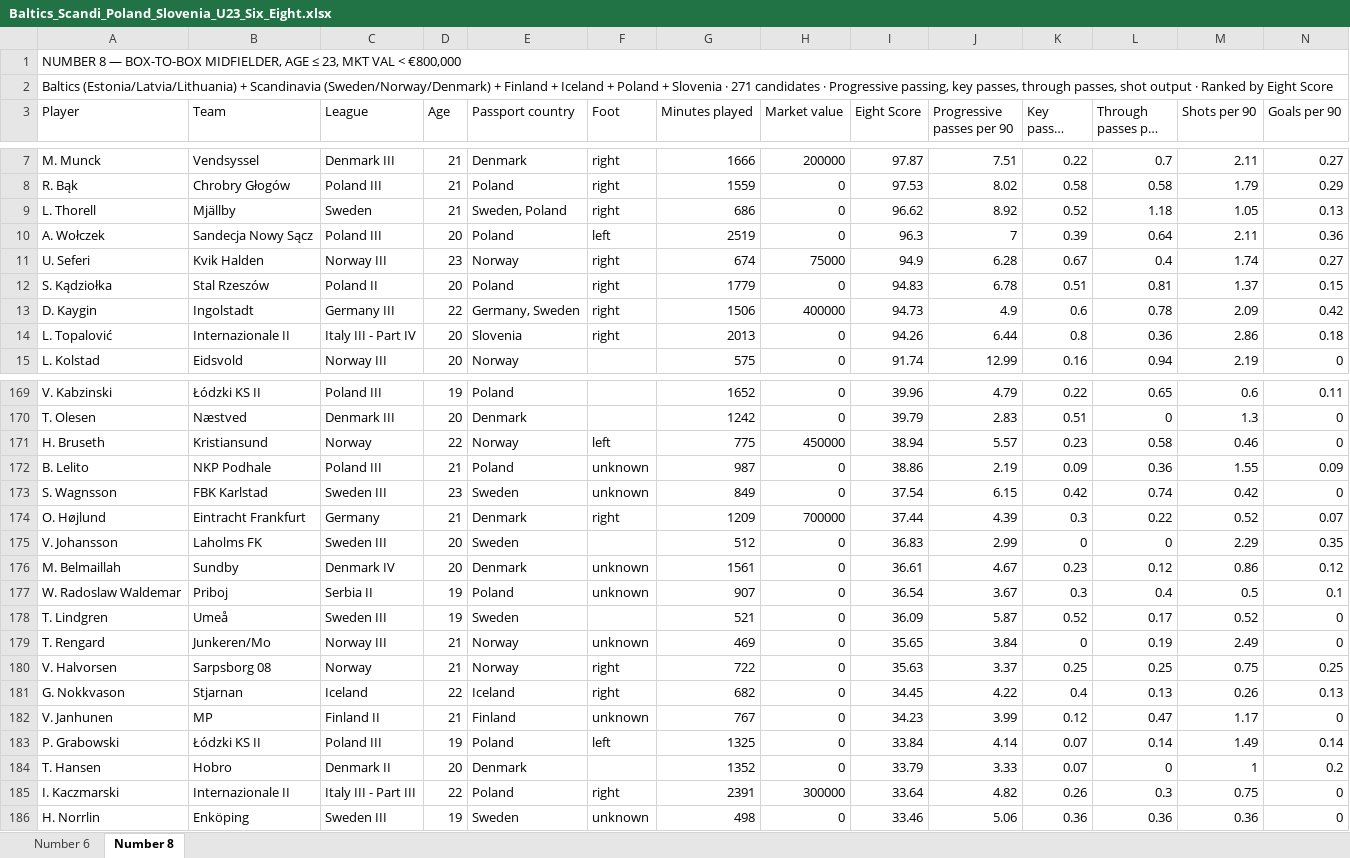
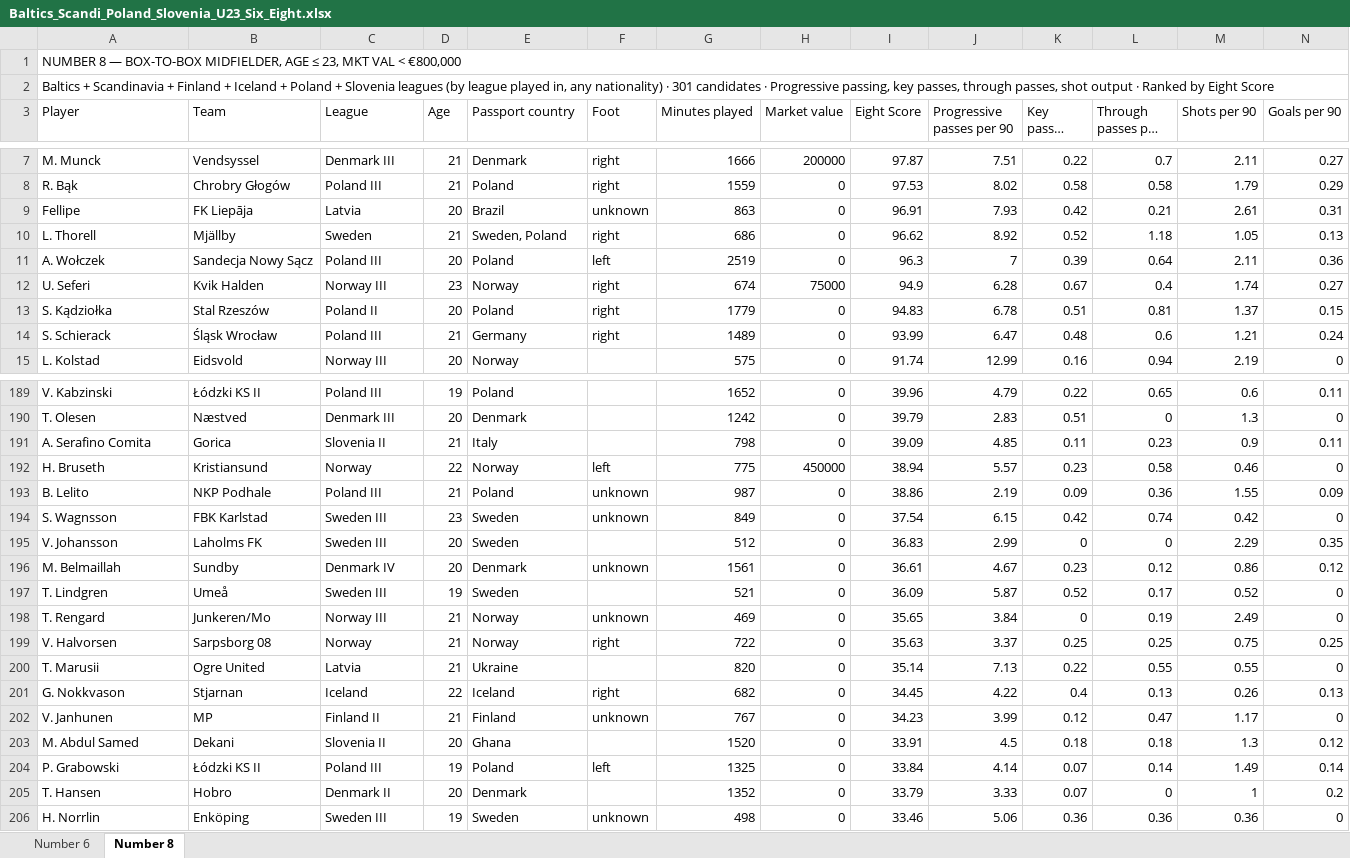
Before and after one commit to marclamberts/hradeck-scouting, an Excel workbook: data/Baltics_Scandi_Poland_Slovenia_U23_Six_Eight.xlsx, sheet Number 8, drawn as a sheet; only a part is shown, gaps mark what is left out; long unchanged cells end in …; values as stored, in another font and other column widths than the file's, no cell formats; removed rows and columns are numbered as before the commit, all else as after; rows hold the shown columns only; the diff covers the shown part only; the diff names each change by its address in the sheet, - before the commit and + after, or states it on an @@ line.

```diff
--- a/data/Baltics_Scandi_Poland_Slovenia_U23_Six_Eight.xlsx (sheet Number 8)
+++ b/data/Baltics_Scandi_Poland_Slovenia_U23_Six_Eight.xlsx (sheet Number 8)
-A2 (Player): Baltics (Estonia/Latvia/Lithuania) + Scandinavia (Sweden/Norway/Denmark) + Finland + Iceland + Poland + Slovenia · 271 candidates ·…
+A2 (Player): Baltics + Scandinavia + Finland + Iceland + Poland + Slovenia leagues (by league played in, any nationality) · 301 candidates ·…
+row 9: Fellipe | FK Liepāja | Latvia | 20 | Brazil | unknown | 863 | 0 | 96.91 | 7.93 | 0.42 | 0.21 | 2.61 | 0.31
-row 13: D. Kaygin | Ingolstadt | Germany III | 22 | Germany, Sweden | right | 1506 | 400000 | 94.73 | 4.9 | 0.6 | 0.78 | 2.09 | 0.42
-row 14: L. Topalović | Internazionale II | Italy III - Part IV | 20 | Slovenia | right | 2013 | 0 | 94.26 | 6.44 | 0.8 | 0.36 | 2.86 | 0.18
+row 14: S. Schierack | Śląsk Wrocław | Poland III | 21 | Germany | right | 1489 | 0 | 93.99 | 6.47 | 0.48 | 0.6 | 1.21 | 0.24
+row 191: A. Serafino Comita | Gorica | Slovenia II | 21 | Italy |  | 798 | 0 | 39.09 | 4.85 | 0.11 | 0.23 | 0.9 | 0.11
-row 174: O. Højlund | Eintracht Frankfurt | Germany | 21 | Denmark | right | 1209 | 700000 | 37.44 | 4.39 | 0.3 | 0.22 | 0.52 | 0.07
-row 177: W. Radoslaw Waldemar | Priboj | Serbia II | 19 | Poland | unknown | 907 | 0 | 36.54 | 3.67 | 0.3 | 0.4 | 0.5 | 0.1
+row 200: T. Marusii | Ogre United | Latvia | 21 | Ukraine |  | 820 | 0 | 35.14 | 7.13 | 0.22 | 0.55 | 0.55 | 0
+row 203: M. Abdul Samed | Dekani | Slovenia II | 20 | Ghana |  | 1520 | 0 | 33.91 | 4.5 | 0.18 | 0.18 | 1.3 | 0.12
-row 185: I. Kaczmarski | Internazionale II | Italy III - Part III | 22 | Poland | right | 2391 | 300000 | 33.64 | 4.82 | 0.26 | 0.3 | 0.75 | 0
```
Also changed, not shown: 47 added rows and 17 removed rows elsewhere in this sheet, sheet Number 6, cell formats, data/CZ_SK_U23_Six_Eight.xlsx, 5 other files.
